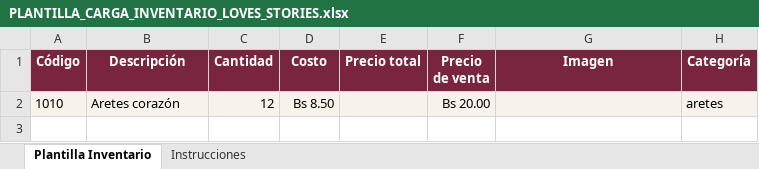
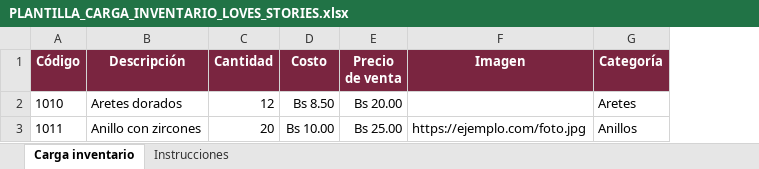
Before and after one commit to luisfer02111992-collab/loves-stories., an Excel workbook: public/PLANTILLA_CARGA_INVENTARIO_LOVES_STORIES.xlsx, sheet Carga inventario, drawn as a sheet; values as stored, in another font and other column widths than the file's, no borders; removed rows and columns are numbered as before the commit, all else as after; the diff names each change by its address in the sheet, - before the commit and + after, or states it on an @@ line.

```diff
--- a/public/PLANTILLA_CARGA_INVENTARIO_LOVES_STORIES.xlsx (sheet Carga inventario)
+++ b/public/PLANTILLA_CARGA_INVENTARIO_LOVES_STORIES.xlsx (sheet Carga inventario)
-sheet tab: Plantilla Inventario
+sheet tab: Carga inventario
-column E (Precio total), empty
-A2:D2 fill: #F7F3EC
+A2:D2 fill: none
-B2 (Descripción): Aretes corazón
+B2 (Descripción): Aretes dorados
-E2:G2 fill: #F7F3EC
+E2:G2 fill: none
-G2 (Categoría): aretes
+G2 (Categoría): Aretes
+row 3: 1011 | Anillo con zircones | 20 | Bs 10.00 | Bs 25.00 | https://ejemplo.com/foto.jpg | Anillos
```
Also changed, not shown: sheet Instrucciones, 2 other files.
